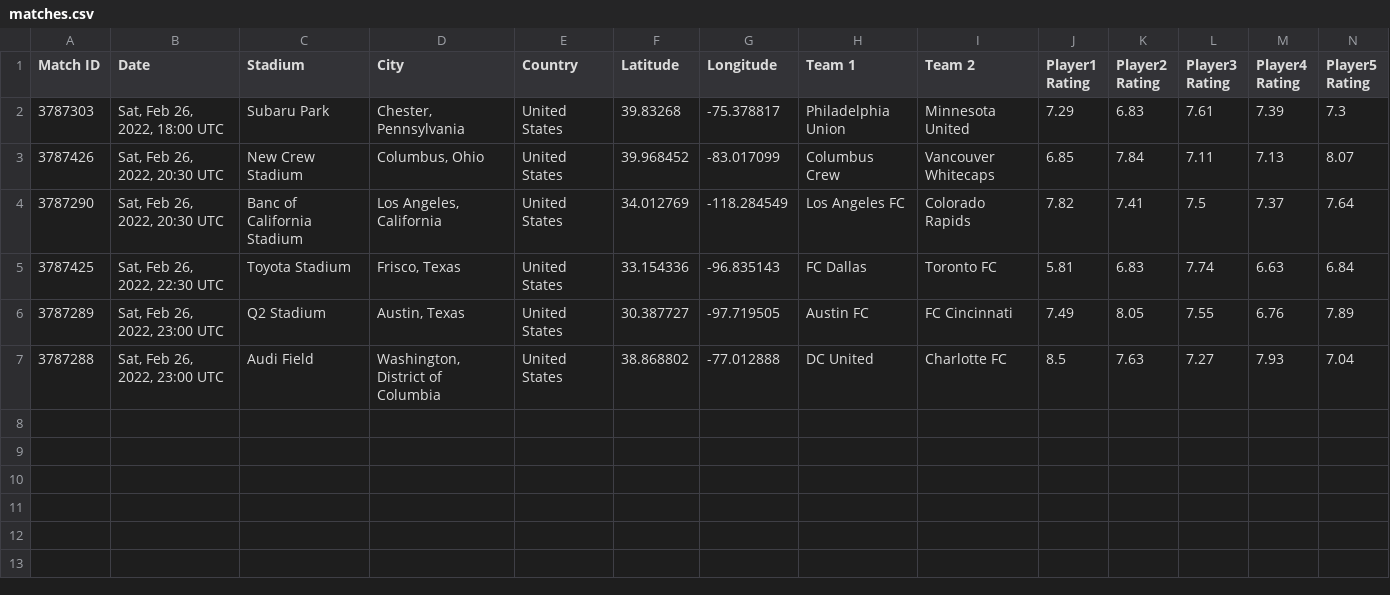
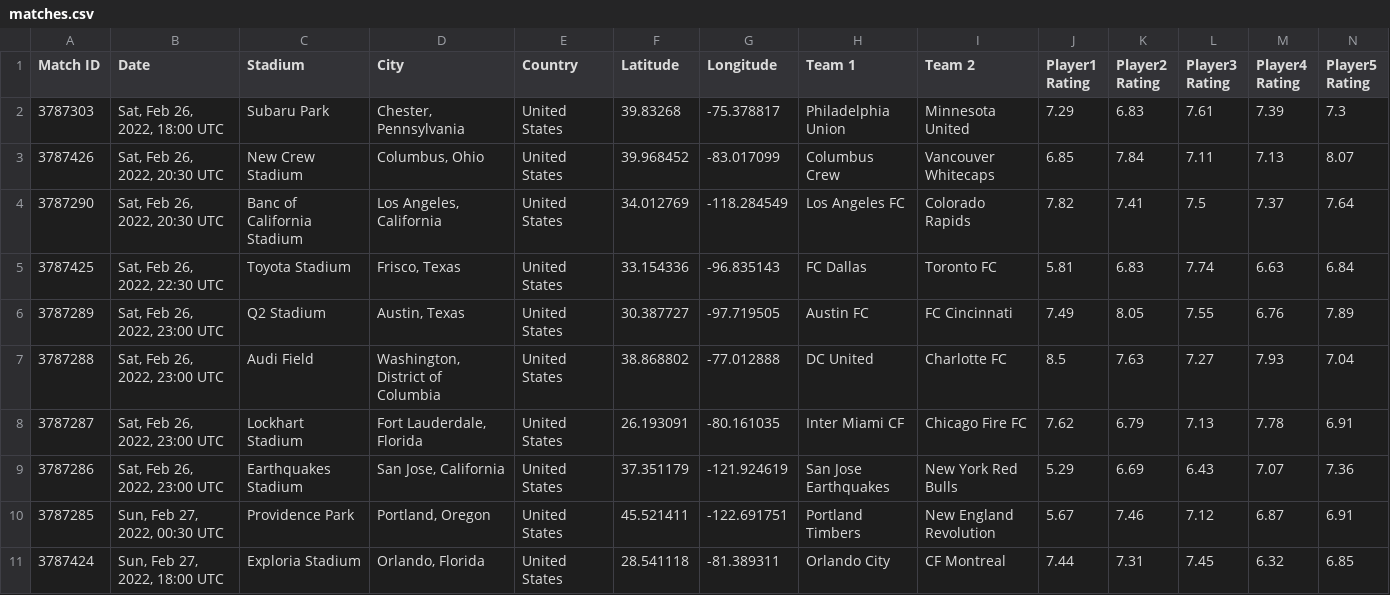
Before and after one commit to danieltdang/Impact-of-Home-Climate-on-Soccer-Performance, a CSV file: matches.csv, drawn as a sheet; only a part is shown; rows hold the shown columns only; the diff names each change by its address in the sheet, - before the commit and + after, or states it on an @@ line.

Commit message:
Moved to logging each match once instead of twice

```diff
--- a/matches.csv
+++ b/matches.csv
+row 8: 3787287 | Sat, Feb 26, 2022, 23:00 UTC | Lockhart Stadium | Fort Lauderdale, Florida | United States | 26.193091 | -80.161035 | Inter Miami CF | Chicago Fire FC | 7.62 | 6.79 | 7.13 | 7.78 | 6.91
+row 9: 3787286 | Sat, Feb 26, 2022, 23:00 UTC | Earthquakes Stadium | San Jose, California | United States | 37.351179 | -121.924619 | San Jose Earthquakes | New York Red Bulls | 5.29 | 6.69 | 6.43 | 7.07 | 7.36
+row 10: 3787285 | Sun, Feb 27, 2022, 00:30 UTC | Providence Park | Portland, Oregon | United States | 45.521411 | -122.691751 | Portland Timbers | New England Revolution | 5.67 | 7.46 | 7.12 | 6.87 | 6.91
+row 11: 3787424 | Sun, Feb 27, 2022, 18:00 UTC | Exploria Stadium | Orlando, Florida | United States | 28.541118 | -81.389311 | Orlando City | CF Montreal | 7.44 | 7.31 | 7.45 | 6.32 | 6.85
```
Also changed, not shown: 1 other file.
